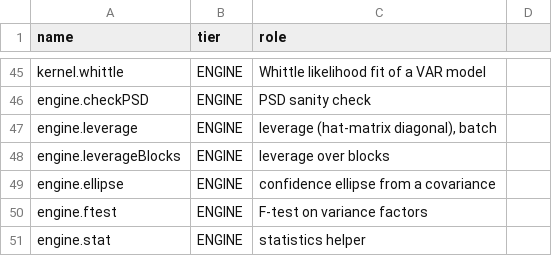
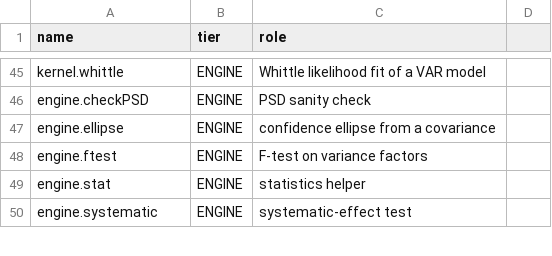
Before and after one commit to astrobayer/lsqvce, a CSV file: dev/docs_src/tiers.csv, drawn as a sheet; only a part is shown, gaps mark what is left out; the shorter side is filled out with more unchanged rows.

```diff
--- a/dev/docs_src/tiers.csv
+++ b/dev/docs_src/tiers.csv
@@ -46,4 +46,2 @@ kernel.whittle,ENGINE,Whittle likelihood fit of a VAR model
 engine.checkPSD,ENGINE,PSD sanity check
-engine.leverage,ENGINE,"leverage (hat-matrix diagonal), batch"
-engine.leverageBlocks,ENGINE,leverage over blocks
 engine.ellipse,ENGINE,confidence ellipse from a covariance
```
Also changed, not shown: dev/docs_src/error_ids.csv, dev/docs_src/long_functions.csv, 43 other files.
